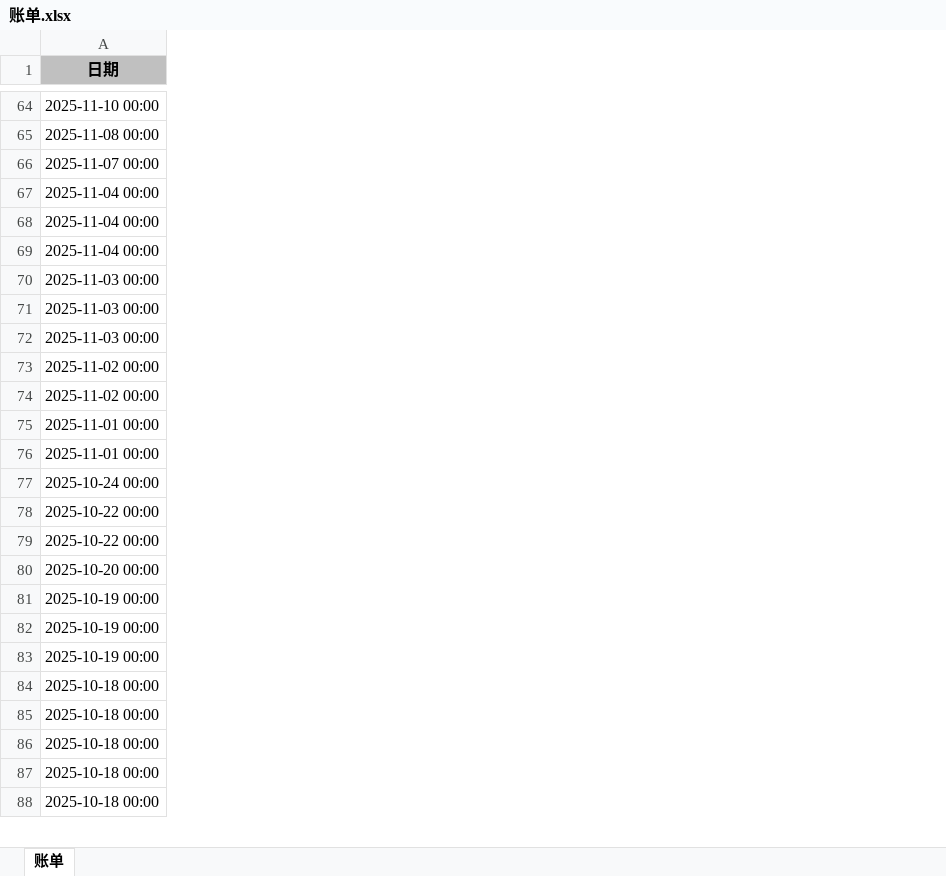
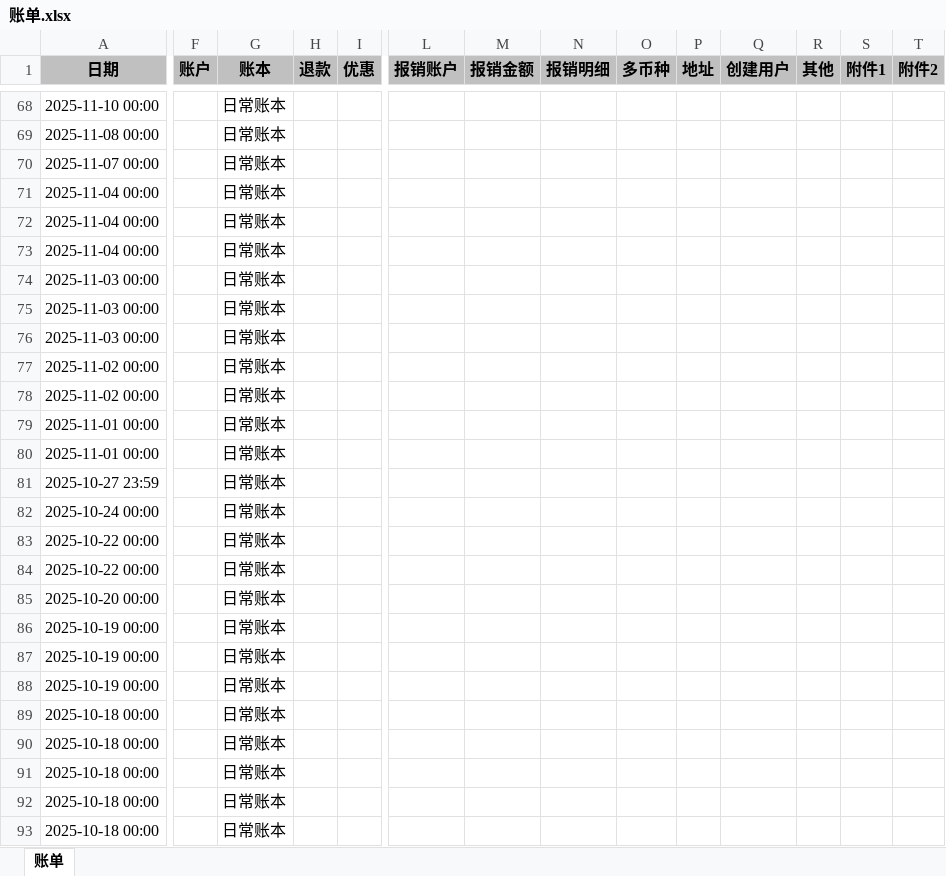
Before and after one commit to JIDAIN/bill, an Excel workbook: 账单.xlsx, sheet 账单, drawn as a sheet; only a part is shown, gaps mark what is left out; values as stored, in another font and other column widths than the file's, no borders; rows hold the shown columns only; the diff covers the shown part only; the diff names each change by its address in the sheet, - before the commit and + after, or states it on an @@ line.

```diff
--- a/账单.xlsx (sheet 账单)
+++ b/账单.xlsx (sheet 账单)
+column F (账户), empty
+column G (账本), rows 68-70: all 日常账本; row 73: 日常账本; row 76: 日常账本; row 78: 日常账本; row 80: 日常账本; row 82: 日常账本; rows 84-85: 日常账本 | 日常账本; row 88: 日常账本; row 90: 日常账本; rows 92-93: 日常账本 | 日常账本
+column H (退款), empty
+column I (优惠), empty
+column L (报销账户), empty
+column M (报销金额), empty
+column N (报销明细), empty
+column O (多币种), empty
+column P (地址), empty
+column Q (创建用户), empty
+column R (其他), empty
+column S (附件1), empty
+column T (附件2), empty
@@ row 69 moved to row 71: 2025-11-04 00:00 @@
@@ row 68 moved to row 72: 2025-11-04 00:00 @@
@@ row 72 moved to row 74: 2025-11-03 00:00 @@
@@ row 71 moved to row 75: 2025-11-03 00:00 @@
@@ row 74 moved to row 77: 2025-11-02 00:00 @@
@@ row 76 moved to row 79: 2025-11-01 00:00 @@
+row 81: 2025-10-27 23:59 |  | 日常账本
@@ row 79 moved to row 83: 2025-10-22 00:00 @@
@@ row 83 moved to row 86: 2025-10-19 00:00 @@
@@ row 82 moved to row 87: 2025-10-19 00:00 @@
@@ row 88 moved to row 89: 2025-10-18 00:00 @@
@@ row 86 moved to row 91: 2025-10-18 00:00 @@
```
Also changed, not shown: 46 added rows, 41 removed rows, 673 moved rows, 3 added columns and 30 edited cells elsewhere in this sheet, 1 other file.
